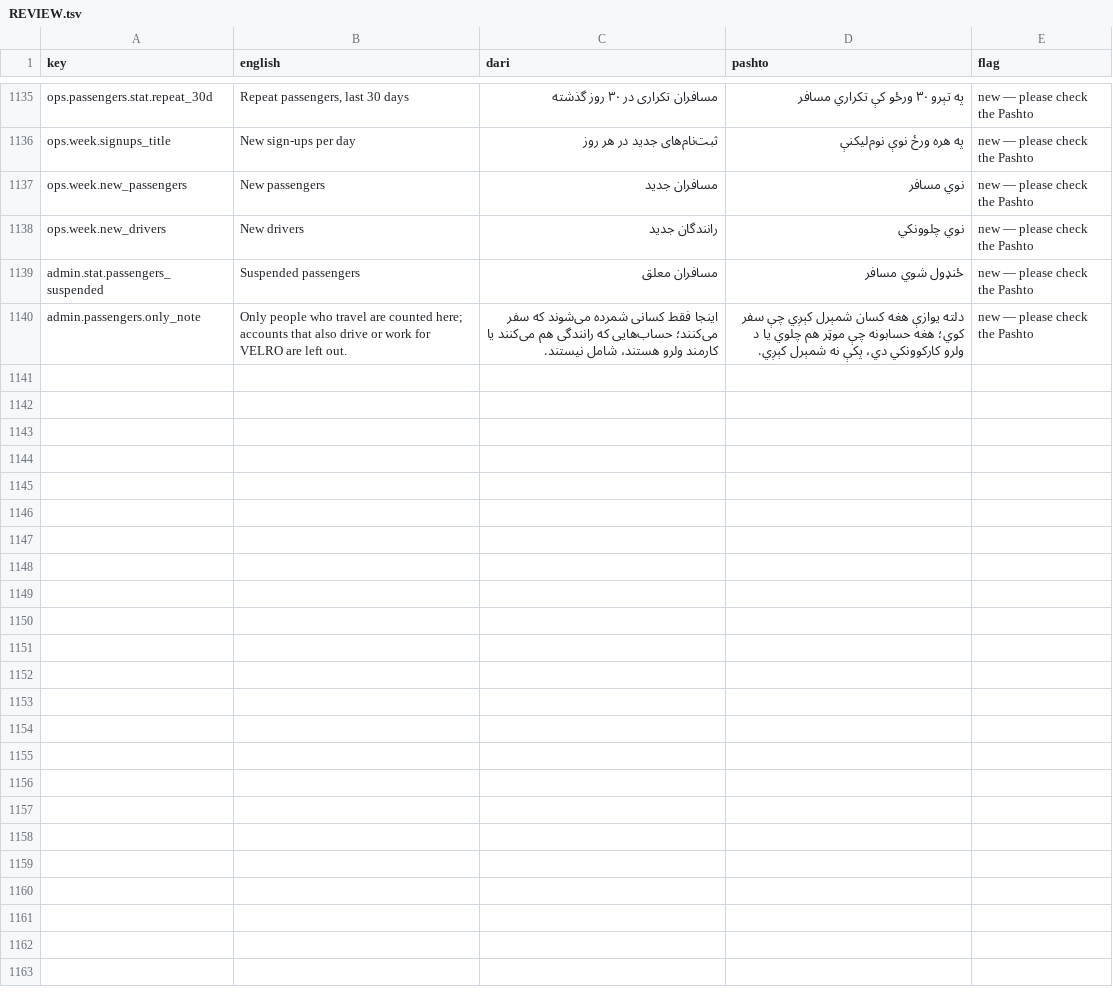
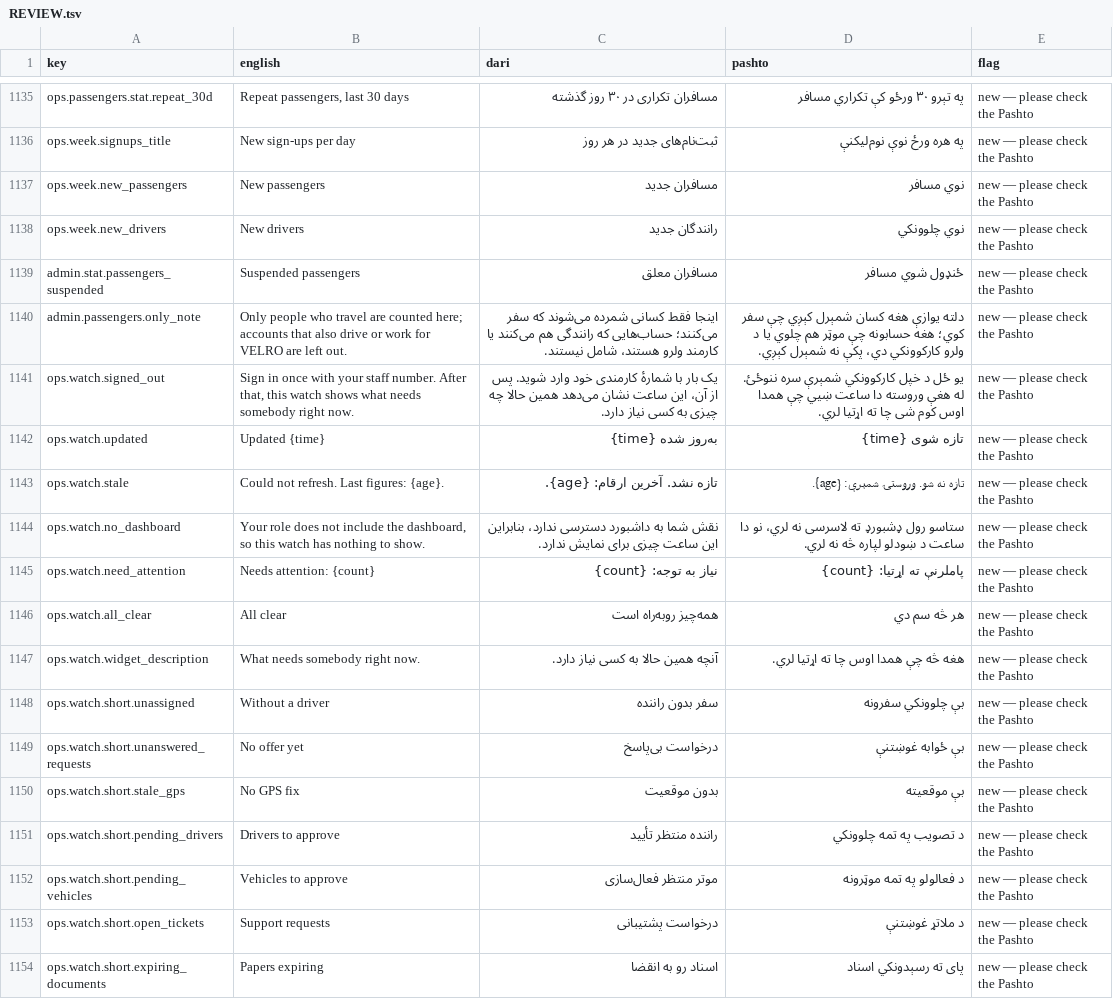
Before and after one commit to aminullah-dev/velro, a TSV file: backend/resources/locales/REVIEW.tsv, drawn as a sheet; only a part is shown, gaps mark what is left out; the diff names each change by its address in the sheet, - before the commit and + after, or states it on an @@ line.

```diff
--- a/backend/resources/locales/REVIEW.tsv
+++ b/backend/resources/locales/REVIEW.tsv
+row 1141: ops.watch.signed_out | Sign in once with your staff number. After that, this watch shows what needs somebody right now. | یک بار با شمارهٔ کارمندی خود وارد شوید. پس از آن، این ساعت نشان می‌دهد همین حالا چه چیزی به کسی نیاز دارد. | یو ځل د خپل کارکوونکي شمېرې سره ننوځئ. له هغې وروسته دا ساعت ښيي چې همدا اوس کوم شی چا ته اړتیا لري. | new — please check the Pashto
+row 1142: ops.watch.updated | Updated {time} | به‌روز شده {time} | تازه شوی {time} | new — please check the Pashto
+row 1143: ops.watch.stale | Could not refresh. Last figures: {age}. | تازه نشد. آخرین ارقام: {age}. | تازه نه شو. وروستۍ شمېرې: {age}. | new — please check the Pashto
+row 1144: ops.watch.no_dashboard | Your role does not include the dashboard, so this watch has nothing to show. | نقش شما به داشبورد دسترسی ندارد، بنابراین این ساعت چیزی برای نمایش ندارد. | ستاسو رول ډشبورډ ته لاسرسی نه لري، نو دا ساعت د ښودلو لپاره څه نه لري. | new — please check the Pashto
+row 1145: ops.watch.need_attention | Needs attention: {count} | نیاز به توجه: {count} | پاملرنې ته اړتیا: {count} | new — please check the Pashto
+row 1146: ops.watch.all_clear | All clear | همه‌چیز روبه‌راه است | هر څه سم دي | new — please check the Pashto
+row 1147: ops.watch.widget_description | What needs somebody right now. | آنچه همین حالا به کسی نیاز دارد. | هغه څه چې همدا اوس چا ته اړتیا لري. | new — please check the Pashto
+row 1148: ops.watch.short.unassigned | Without a driver | سفر بدون راننده | بې چلوونکي سفرونه | new — please check the Pashto
+row 1149: ops.watch.short.unanswered_requests | No offer yet | درخواست بی‌پاسخ | بې ځوابه غوښتنې | new — please check the Pashto
+row 1150: ops.watch.short.stale_gps | No GPS fix | بدون موقعیت | بې موقعیته | new — please check the Pashto
+row 1151: ops.watch.short.pending_drivers | Drivers to approve | راننده منتظر تأیید | د تصویب په تمه چلوونکي | new — please check the Pashto
+row 1152: ops.watch.short.pending_vehicles | Vehicles to approve | موتر منتظر فعال‌سازی | د فعالولو په تمه موټرونه | new — please check the Pashto
+row 1153: ops.watch.short.open_tickets | Support requests | درخواست پشتیبانی | د ملاتړ غوښتنې | new — please check the Pashto
+row 1154: ops.watch.short.expiring_documents | Papers expiring | اسناد رو به انقضا | پای ته رسېدونکي اسناد | new — please check the Pashto
```
Also changed, not shown: 26 other files.
